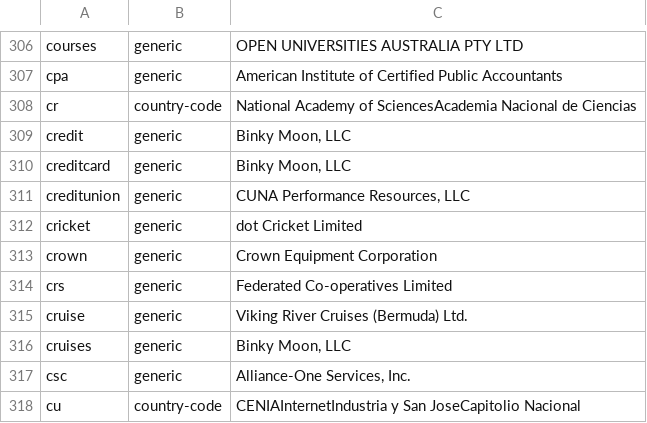
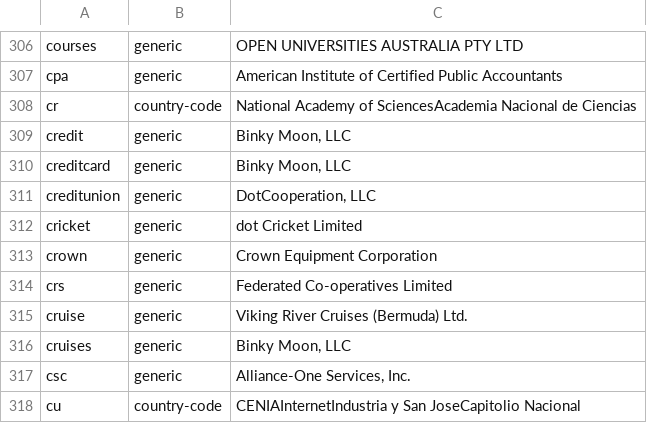
Before and after one commit to gh0stwizard/iana-tld-extractor, a CSV file: raw.csv, drawn as a sheet; only a part is shown, gaps mark what is left out.

```diff
--- a/raw.csv
+++ b/raw.csv
@@ -310,3 +310,3 @@
 "creditcard","generic","Binky Moon, LLC"
-"creditunion","generic","CUNA Performance Resources, LLC"
+"creditunion","generic","DotCooperation, LLC"
 "cricket","generic","dot Cricket Limited"
```
Also changed, not shown: tld.csv.
